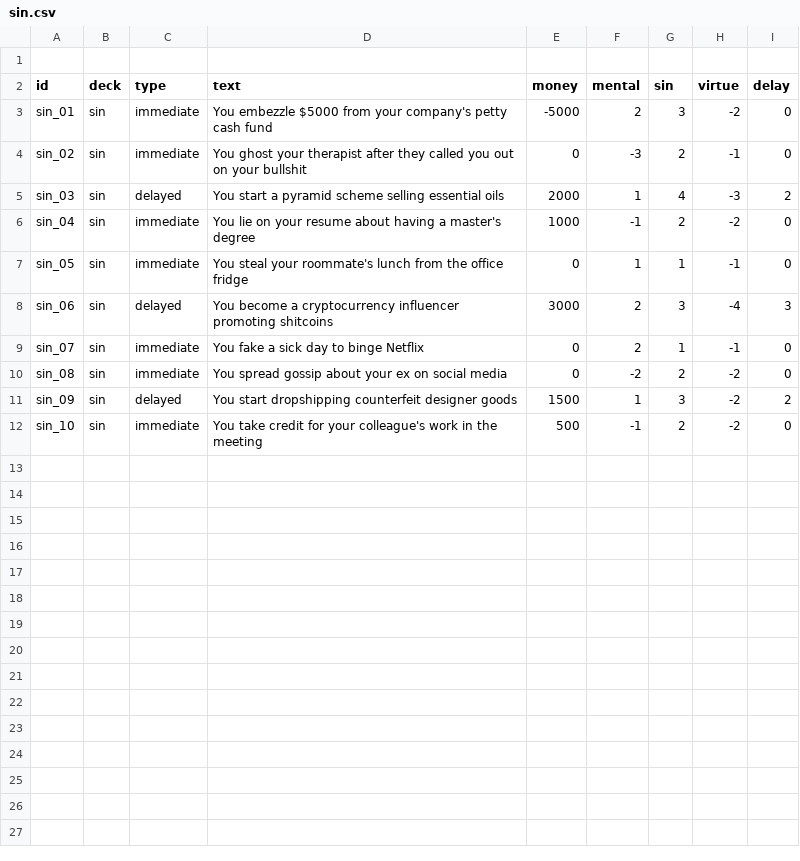
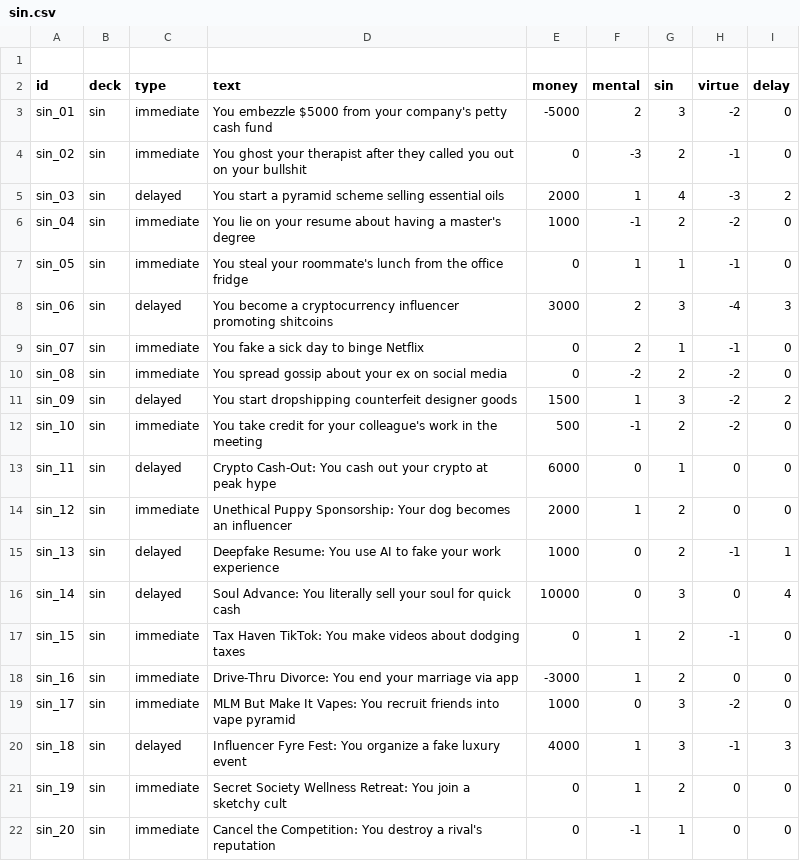
Before and after one commit to joshhickson/reality_check, a CSV file: src/cards/sin.csv, drawn as a sheet.

```diff
--- a/src/cards/sin.csv
+++ b/src/cards/sin.csv
@@ -12 +12,11 @@ sin_09,sin,delayed,"You start dropshipping counterfeit designer goods",1500,1,3,
 sin_10,sin,immediate,"You take credit for your colleague's work in the meeting",500,-1,2,-2,0
+sin_11,sin,delayed,"Crypto Cash-Out: You cash out your crypto at peak hype",6000,0,1,0,0
+sin_12,sin,immediate,"Unethical Puppy Sponsorship: Your dog becomes an influencer",2000,1,2,0,0
+sin_13,sin,delayed,"Deepfake Resume: You use AI to fake your work experience",1000,0,2,-1,1
+sin_14,sin,delayed,"Soul Advance: You literally sell your soul for quick cash",10000,0,3,0,4
+sin_15,sin,immediate,"Tax Haven TikTok: You make videos about dodging taxes",0,1,2,-1,0
+sin_16,sin,immediate,"Drive-Thru Divorce: You end your marriage via app",-3000,1,2,0,0
+sin_17,sin,immediate,"MLM But Make It Vapes: You recruit friends into vape pyramid",1000,0,3,-2,0
+sin_18,sin,delayed,"Influencer Fyre Fest: You organize a fake luxury event",4000,1,3,-1,3
+sin_19,sin,immediate,"Secret Society Wellness Retreat: You join a sketchy cult",0,1,2,0,0
+sin_20,sin,immediate,"Cancel the Competition: You destroy a rival's reputation",0,-1,1,0,0
```
Also changed, not shown: src/cards/virtue.csv, 1 other file.
